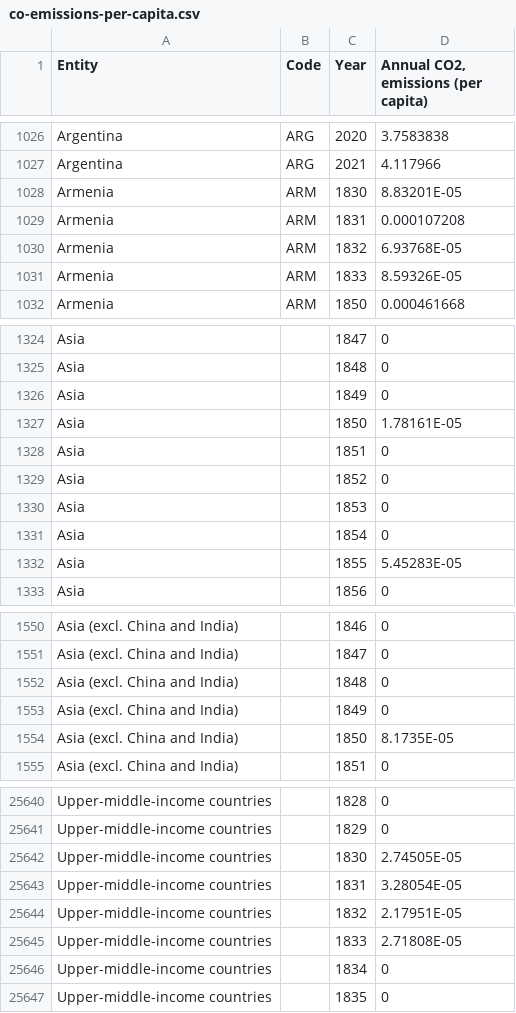
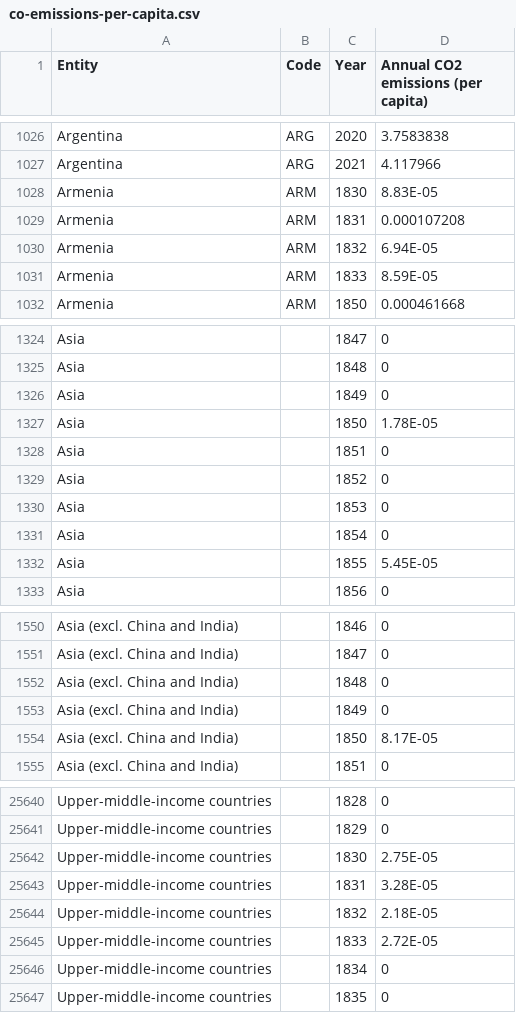
Before and after one commit to ChuaJunJie/3179, a CSV file: data/co-emissions-per-capita.csv, drawn as a sheet; only a part is shown, gaps mark what is left out; the diff covers the shown part only; the diff names each change by its address in the sheet, - before the commit and + after, or states it on an @@ line.

```diff
--- a/data/co-emissions-per-capita.csv
+++ b/data/co-emissions-per-capita.csv
-D1: Annual CO2‚ emissions (per capita)
+D1: Annual CO2 emissions (per capita)
-D1028: 8.83201E-05
+D1028: 8.83E-05
-D1030: 6.93768E-05
+D1030: 6.94E-05
-D1031: 8.59326E-05
+D1031: 8.59E-05
-D1327: 1.78161E-05
+D1327: 1.78E-05
-D1332: 5.45283E-05
+D1332: 5.45E-05
-D1554: 8.1735E-05
+D1554: 8.17E-05
-D25642: 2.74505E-05
+D25642: 2.75E-05
-D25643: 3.28054E-05
+D25643: 3.28E-05
-D25644: 2.17951E-05
+D25644: 2.18E-05
-D25645: 2.71808E-05
+D25645: 2.72E-05
```
Also changed, not shown: 19 edited cells elsewhere in this file.
